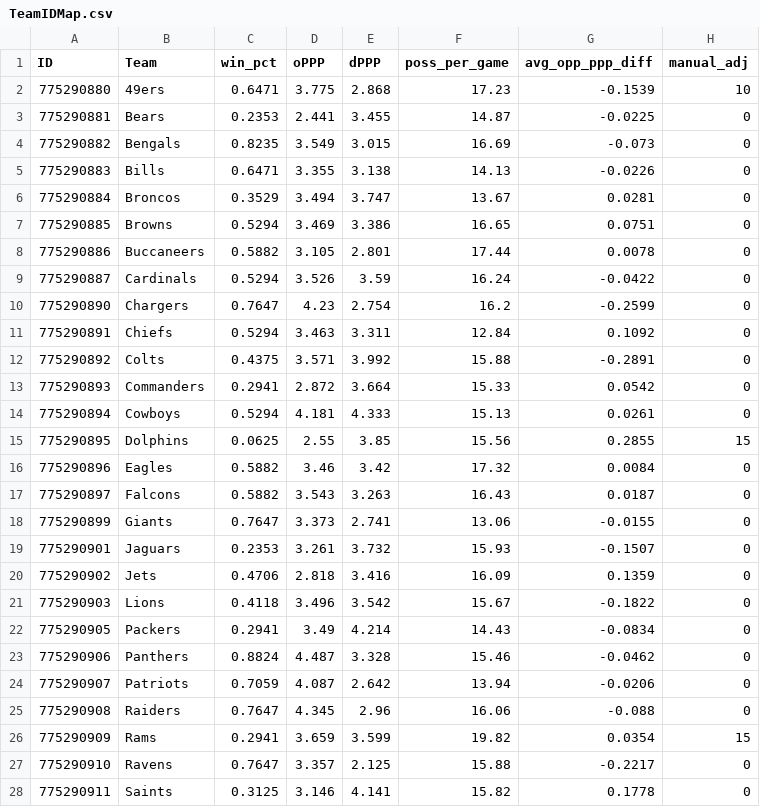
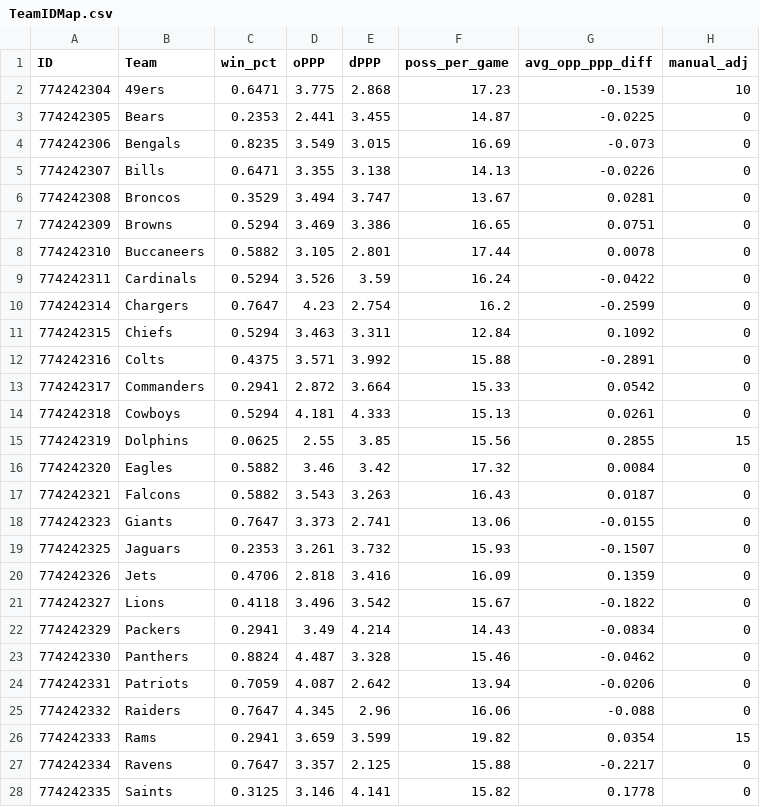
Before and after one commit to crm199/tiebreaker-api, a CSV file: TeamIDMap.csv, drawn as a sheet; only a part is shown; the diff covers the shown part only.

Commit message:
new team ids

```diff
--- a/TeamIDMap.csv
+++ b/TeamIDMap.csv
@@ -1,28 +1,28 @@
 ID,Team,win_pct,oPPP,dPPP,poss_per_game,avg_opp_ppp_diff,manual_adj
-775290880,49ers,0.6471,3.775,2.868,17.23,-0.1539,10
-775290881,Bears,0.2353,2.441,3.455,14.87,-0.0225,0
-775290882,Bengals,0.8235,3.549,3.015,16.69,-0.073,0
-775290883,Bills,0.6471,3.355,3.138,14.13,-0.0226,0
-775290884,Broncos,0.3529,3.494,3.747,13.67,0.0281,0
-775290885,Browns,0.5294,3.469,3.386,16.65,0.0751,0
-775290886,Buccaneers,0.5882,3.105,2.801,17.44,0.0078,0
-775290887,Cardinals,0.5294,3.526,3.59,16.24,-0.0422,0
-775290890,Chargers,0.7647,4.23,2.754,16.2,-0.2599,0
-775290891,Chiefs,0.5294,3.463,3.311,12.84,0.1092,0
-775290892,Colts,0.4375,3.571,3.992,15.88,-0.2891,0
-775290893,Commanders,0.2941,2.872,3.664,15.33,0.0542,0
-775290894,Cowboys,0.5294,4.181,4.333,15.13,0.0261,0
-775290895,Dolphins,0.0625,2.55,3.85,15.56,0.2855,15
-775290896,Eagles,0.5882,3.46,3.42,17.32,0.0084,0
-775290897,Falcons,0.5882,3.543,3.263,16.43,0.0187,0
-775290899,Giants,0.7647,3.373,2.741,13.06,-0.0155,0
-775290901,Jaguars,0.2353,3.261,3.732,15.93,-0.1507,0
-775290902,Jets,0.4706,2.818,3.416,16.09,0.1359,0
-775290903,Lions,0.4118,3.496,3.542,15.67,-0.1822,0
-775290905,Packers,0.2941,3.49,4.214,14.43,-0.0834,0
-775290906,Panthers,0.8824,4.487,3.328,15.46,-0.0462,0
-775290907,Patriots,0.7059,4.087,2.642,13.94,-0.0206,0
-775290908,Raiders,0.7647,4.345,2.96,16.06,-0.088,0
-775290909,Rams,0.2941,3.659,3.599,19.82,0.0354,15
-775290910,Ravens,0.7647,3.357,2.125,15.88,-0.2217,0
-775290911,Saints,0.3125,3.146,4.141,15.82,0.1778,0
+774242304,49ers,0.6471,3.775,2.868,17.23,-0.1539,10
+774242305,Bears,0.2353,2.441,3.455,14.87,-0.0225,0
+774242306,Bengals,0.8235,3.549,3.015,16.69,-0.073,0
+774242307,Bills,0.6471,3.355,3.138,14.13,-0.0226,0
+774242308,Broncos,0.3529,3.494,3.747,13.67,0.0281,0
+774242309,Browns,0.5294,3.469,3.386,16.65,0.0751,0
+774242310,Buccaneers,0.5882,3.105,2.801,17.44,0.0078,0
+774242311,Cardinals,0.5294,3.526,3.59,16.24,-0.0422,0
+774242314,Chargers,0.7647,4.23,2.754,16.2,-0.2599,0
+774242315,Chiefs,0.5294,3.463,3.311,12.84,0.1092,0
+774242316,Colts,0.4375,3.571,3.992,15.88,-0.2891,0
+774242317,Commanders,0.2941,2.872,3.664,15.33,0.0542,0
+774242318,Cowboys,0.5294,4.181,4.333,15.13,0.0261,0
+774242319,Dolphins,0.0625,2.55,3.85,15.56,0.2855,15
+774242320,Eagles,0.5882,3.46,3.42,17.32,0.0084,0
+774242321,Falcons,0.5882,3.543,3.263,16.43,0.0187,0
+774242323,Giants,0.7647,3.373,2.741,13.06,-0.0155,0
+774242325,Jaguars,0.2353,3.261,3.732,15.93,-0.1507,0
+774242326,Jets,0.4706,2.818,3.416,16.09,0.1359,0
+774242327,Lions,0.4118,3.496,3.542,15.67,-0.1822,0
+774242329,Packers,0.2941,3.49,4.214,14.43,-0.0834,0
+774242330,Panthers,0.8824,4.487,3.328,15.46,-0.0462,0
+774242331,Patriots,0.7059,4.087,2.642,13.94,-0.0206,0
+774242332,Raiders,0.7647,4.345,2.96,16.06,-0.088,0
+774242333,Rams,0.2941,3.659,3.599,19.82,0.0354,15
+774242334,Ravens,0.7647,3.357,2.125,15.88,-0.2217,0
+774242335,Saints,0.3125,3.146,4.141,15.82,0.1778,0
```
Also changed, not shown: 5 edited cells elsewhere in this file.
